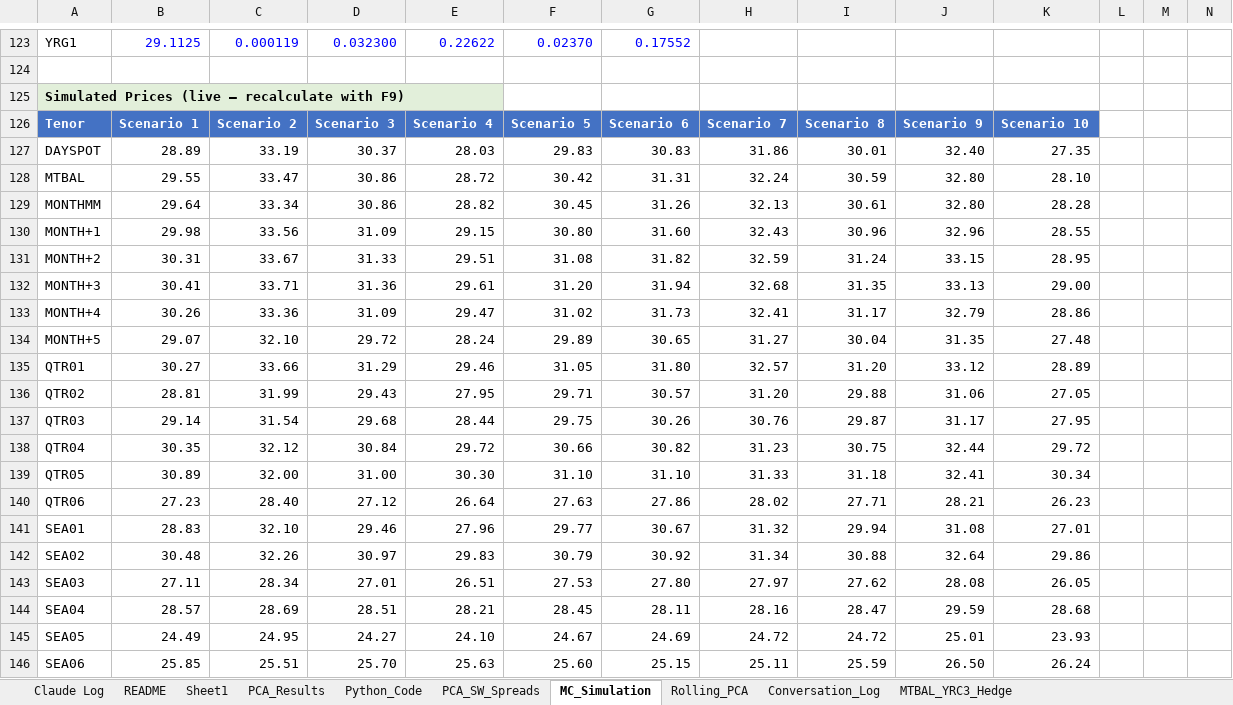
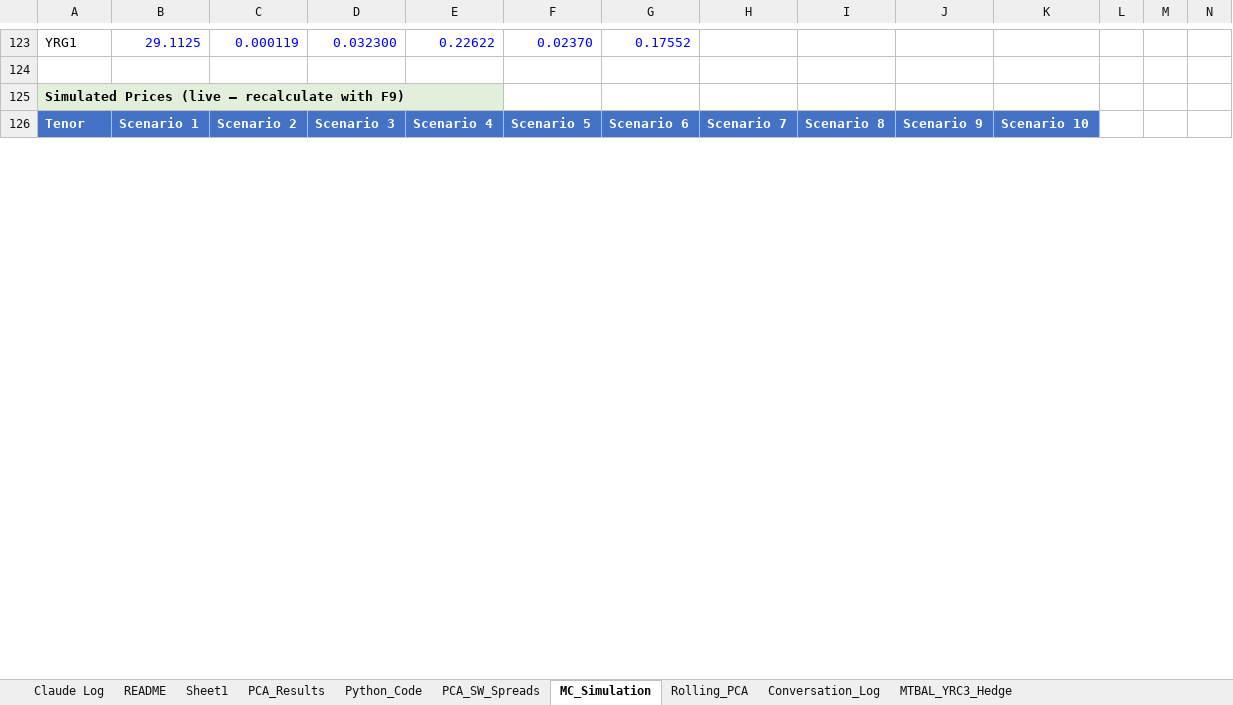
Before and after one commit to dmitrygoryunov2000/PCA, an Excel workbook: quotes.xlsx, sheet MC_Simulation, drawn as a sheet; only a part is shown, gaps mark what is left out; values as stored, in another font and other column widths than the file's, no borders; charts and pictures not drawn; removed rows and columns are numbered as before the commit, all else as after; rows hold the shown columns only; the diff covers the shown part only; the diff names each change by its address in the sheet, - before the commit and + after, or states it on an @@ line.

```diff
--- a/quotes.xlsx (sheet MC_Simulation)
+++ b/quotes.xlsx (sheet MC_Simulation)
-row 127: DAYSPOT | 28.89 | 33.19 | 30.37 | 28.03 | 29.83 | 30.83 | 31.86 | 30.01 | 32.40 | 27.35
-row 128: MTBAL | 29.55 | 33.47 | 30.86 | 28.72 | 30.42 | 31.31 | 32.24 | 30.59 | 32.80 | 28.10
-row 129: MONTHMM | 29.64 | 33.34 | 30.86 | 28.82 | 30.45 | 31.26 | 32.13 | 30.61 | 32.80 | 28.28
-row 130: MONTH+1 | 29.98 | 33.56 | 31.09 | 29.15 | 30.80 | 31.60 | 32.43 | 30.96 | 32.96 | 28.55
-row 131: MONTH+2 | 30.31 | 33.67 | 31.33 | 29.51 | 31.08 | 31.82 | 32.59 | 31.24 | 33.15 | 28.95
-row 132: MONTH+3 | 30.41 | 33.71 | 31.36 | 29.61 | 31.20 | 31.94 | 32.68 | 31.35 | 33.13 | 29.00
-row 133: MONTH+4 | 30.26 | 33.36 | 31.09 | 29.47 | 31.02 | 31.73 | 32.41 | 31.17 | 32.79 | 28.86
-row 134: MONTH+5 | 29.07 | 32.10 | 29.72 | 28.24 | 29.89 | 30.65 | 31.27 | 30.04 | 31.35 | 27.48
-row 135: QTR01 | 30.27 | 33.66 | 31.29 | 29.46 | 31.05 | 31.80 | 32.57 | 31.20 | 33.12 | 28.89
-row 136: QTR02 | 28.81 | 31.99 | 29.43 | 27.95 | 29.71 | 30.57 | 31.20 | 29.88 | 31.06 | 27.05
-row 137: QTR03 | 29.14 | 31.54 | 29.68 | 28.44 | 29.75 | 30.26 | 30.76 | 29.87 | 31.17 | 27.95
-row 138: QTR04 | 30.35 | 32.12 | 30.84 | 29.72 | 30.66 | 30.82 | 31.23 | 30.75 | 32.44 | 29.72
-row 139: QTR05 | 30.89 | 32.00 | 31.00 | 30.30 | 31.10 | 31.10 | 31.33 | 31.18 | 32.41 | 30.34
-row 140: QTR06 | 27.23 | 28.40 | 27.12 | 26.64 | 27.63 | 27.86 | 28.02 | 27.71 | 28.21 | 26.23
-row 141: SEA01 | 28.83 | 32.10 | 29.46 | 27.96 | 29.77 | 30.67 | 31.32 | 29.94 | 31.08 | 27.01
-row 142: SEA02 | 30.48 | 32.26 | 30.97 | 29.83 | 30.79 | 30.92 | 31.34 | 30.88 | 32.64 | 29.86
-row 143: SEA03 | 27.11 | 28.34 | 27.01 | 26.51 | 27.53 | 27.80 | 27.97 | 27.62 | 28.08 | 26.05
-row 144: SEA04 | 28.57 | 28.69 | 28.51 | 28.21 | 28.45 | 28.11 | 28.16 | 28.47 | 29.59 | 28.68
-row 145: SEA05 | 24.49 | 24.95 | 24.27 | 24.10 | 24.67 | 24.69 | 24.72 | 24.72 | 25.01 | 23.93
-row 146: SEA06 | 25.85 | 25.51 | 25.70 | 25.63 | 25.60 | 25.15 | 25.11 | 25.59 | 26.50 | 26.24
```
Also changed, not shown: 28 added rows and 8 removed rows elsewhere in this sheet, sheet Sheet1, sheet PCA_Results, sheet Claude Log, sheet Python_Code, sheet Conversation_Log, sheet README, charts or pictures, 1 other file.
